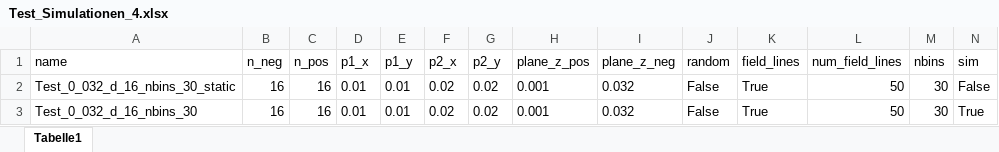
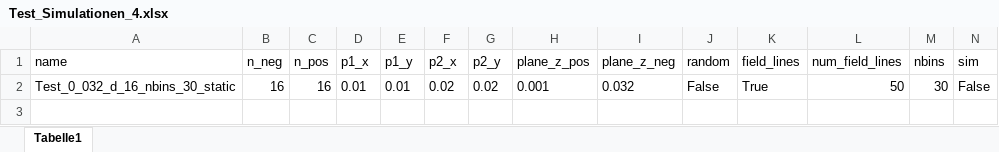
Before and after one commit to SebNik/Physics-Capacitor-Simualtion, an Excel workbook: resources/Test_Simulationen_4.xlsx, sheet Tabelle1, drawn as a sheet; values as stored, in another font and other column widths than the file's, no borders; the diff names each change by its address in the sheet, - before the commit and + after, or states it on an @@ line.

```diff
--- a/resources/Test_Simulationen_4.xlsx (sheet Tabelle1)
+++ b/resources/Test_Simulationen_4.xlsx (sheet Tabelle1)
-row 3: Test_0_032_d_16_nbins_30 | 16 | 16 | 0.01 | 0.01 | 0.02 | 0.02 | 0.001 | 0.032 | False | True | 50 | 30 | True
```
Also changed, not shown: 3 other files.
